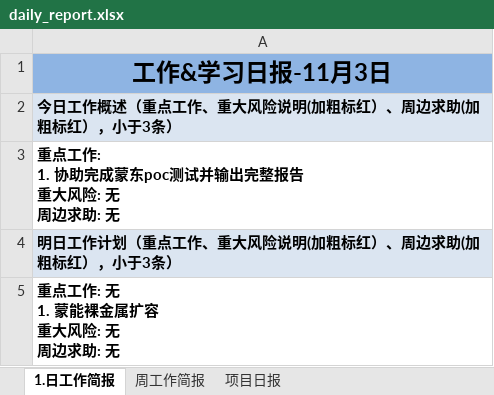
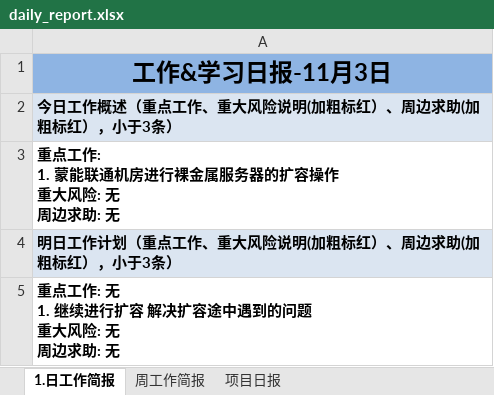
Before and after one commit to suwq04810-cloud/daily-report-sender, an Excel workbook: daily_report.xlsx, sheet 1.日工作简报, drawn as a sheet; values as stored, in another font and other column widths than the file's, no borders; ↵ is a line break in a cell; the diff names each change by its address in the sheet, - before the commit and + after, or states it on an @@ line.

Commit message:
Update daily report

```diff
--- a/daily_report.xlsx (sheet 1.日工作简报)
+++ b/daily_report.xlsx (sheet 1.日工作简报)
-A3: 重点工作: ↵ 1. 协助完成蒙东poc测试并输出完整报告 ↵ 重大风险: 无 ↵ 周边求助: 无
+A3: 重点工作: ↵ 1. 蒙能联通机房进行裸金属服务器的扩容操作 ↵ 重大风险: 无 ↵ 周边求助: 无
-A5: 重点工作: 无 ↵ 1. 蒙能裸金属扩容 ↵ 重大风险: 无 ↵ 周边求助: 无
+A5: 重点工作: 无 ↵ 1. 继续进行扩容 解决扩容途中遇到的问题 ↵ 重大风险: 无 ↵ 周边求助: 无
```
